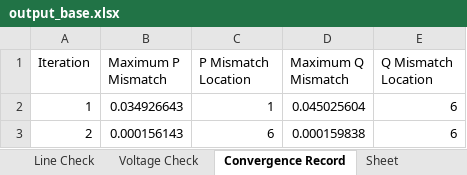
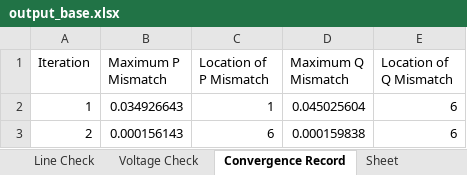
Before and after one commit to ajbuckingham00/EE454-Project, an Excel workbook: output_base.xlsx, sheet Convergence Record, drawn as a sheet; values as stored, in another font and other column widths than the file's, no borders; the diff names each change by its address in the sheet, - before the commit and + after, or states it on an @@ line.

```diff
--- a/output_base.xlsx (sheet Convergence Record)
+++ b/output_base.xlsx (sheet Convergence Record)
-C1: P Mismatch Location
+C1: Location of P Mismatch
-E1: Q Mismatch Location
+E1: Location of Q Mismatch
```
Also changed, not shown: sheet Power Flow at Line, sheet Power Produce at Gen., sheet Line Check, output_base_C1.xlsx, 2 other files.
